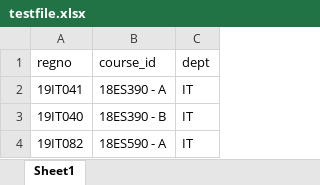
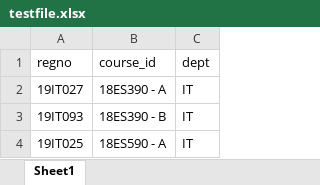
Before and after one commit to Jeswin-w/API-Student-Project-Management-Portal1, an Excel workbook: test file/testfile.xlsx, sheet Sheet1, drawn as a sheet; values as stored, in another font and other column widths than the file's, no borders; the diff names each change by its address in the sheet, - before the commit and + after, or states it on an @@ line.

```diff
--- a/test file/testfile.xlsx (sheet Sheet1)
+++ b/test file/testfile.xlsx (sheet Sheet1)
-A2 (regno): 19IT041
+A2 (regno): 19IT027
-A3 (regno): 19IT040
+A3 (regno): 19IT093
-A4 (regno): 19IT082
+A4 (regno): 19IT025
```
Also changed, not shown: 6 other files.
